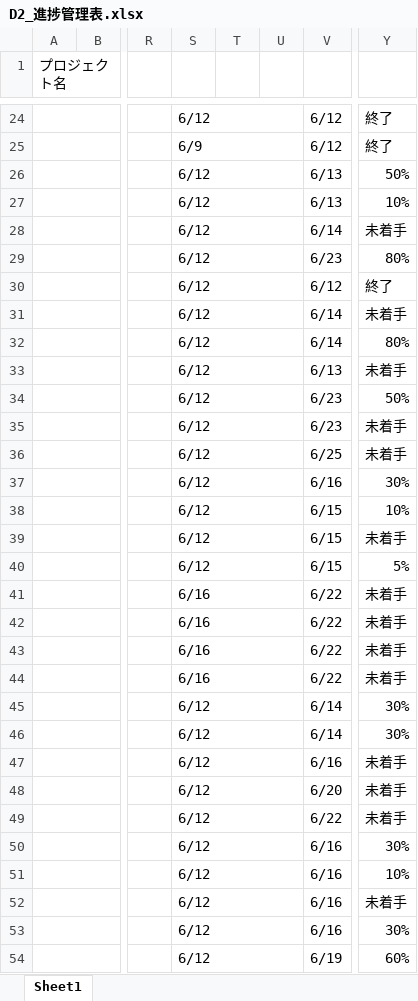
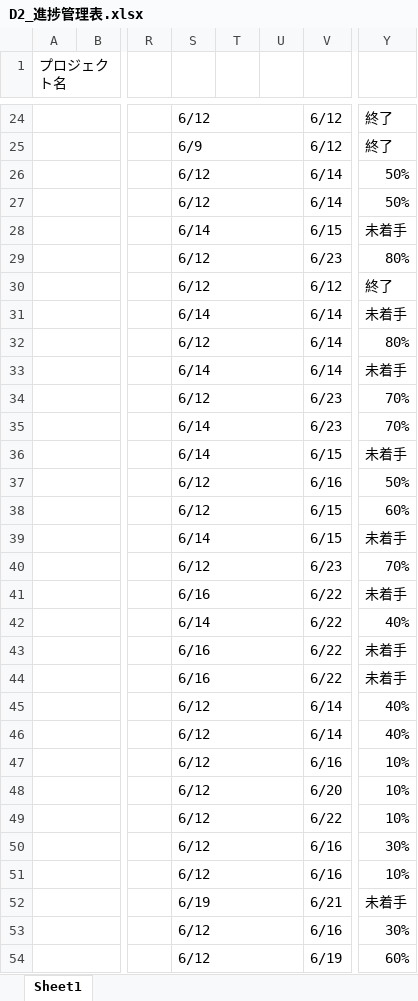
Before and after one commit to dojo2023/D-2, an Excel workbook: doc/D2_進捗管理表.xlsx, sheet Sheet1, drawn as a sheet; only a part is shown, gaps mark what is left out; values as stored, in another font and other column widths than the file's, no cell formats; conditional formats not drawn; the diff covers the shown part only; the diff names each change by its address in the sheet, - before the commit and + after, or states it on an @@ line.

Commit message:
Update D2_進捗管理表.xlsx

```diff
--- a/doc/D2_進捗管理表.xlsx (sheet Sheet1)
+++ b/doc/D2_進捗管理表.xlsx (sheet Sheet1)
-V26:V27: 6/13
+V26:V27: 6/14
-Y27: 10%
+Y27: 50%
-S28: 6/12
+S28: 6/14
-V28: 6/14
+V28: 6/15
-S31: 6/12
+S31: 6/14
-S33: 6/12
+S33: 6/14
-V33: 6/13
+V33: 6/14
-Y34: 50%
+Y34: 70%
-S35:S36: 6/12
+S35:S36: 6/14
-Y35: 未着手
+Y35: 70%
-V36: 6/25
+V36: 6/15
-Y37: 30%
+Y37: 50%
-Y38: 10%
+Y38: 60%
-S39: 6/12
+S39: 6/14
-V40: 6/15
+V40: 6/23
-Y40: 5%
+Y40: 70%
-S42: 6/16
+S42: 6/14
-Y42: 未着手
+Y42: 40%
-Y45:Y46: 30%
+Y45:Y46: 40%
-Y47:Y49: 未着手
+Y47:Y49: 10%
-S52: 6/12
+S52: 6/19
-V52: 6/16
+V52: 6/21
```
Also changed, not shown: 17 edited cells elsewhere in this sheet, cell formats.
